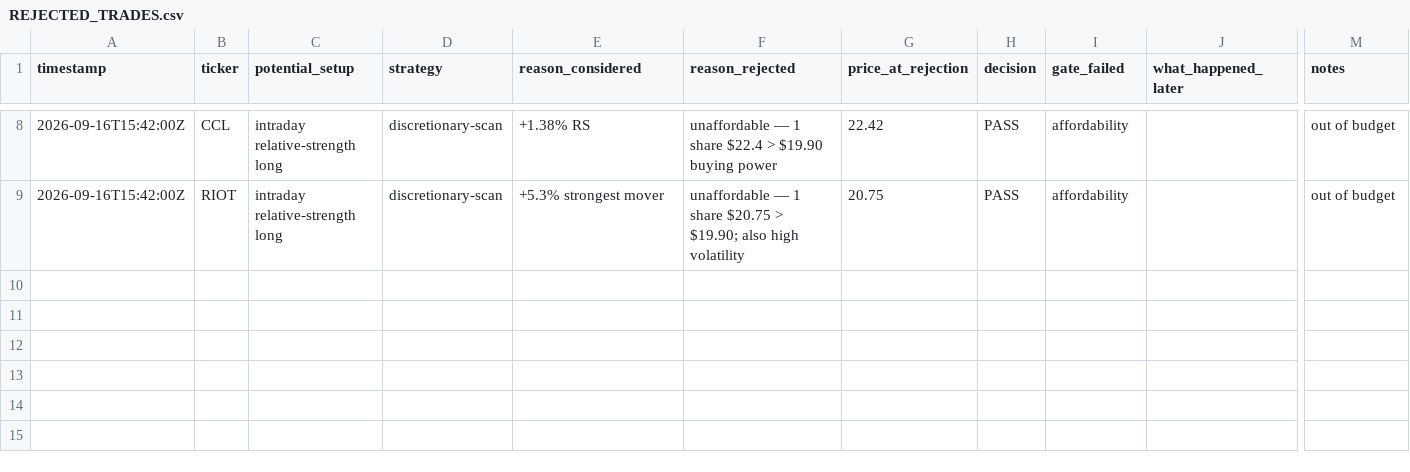
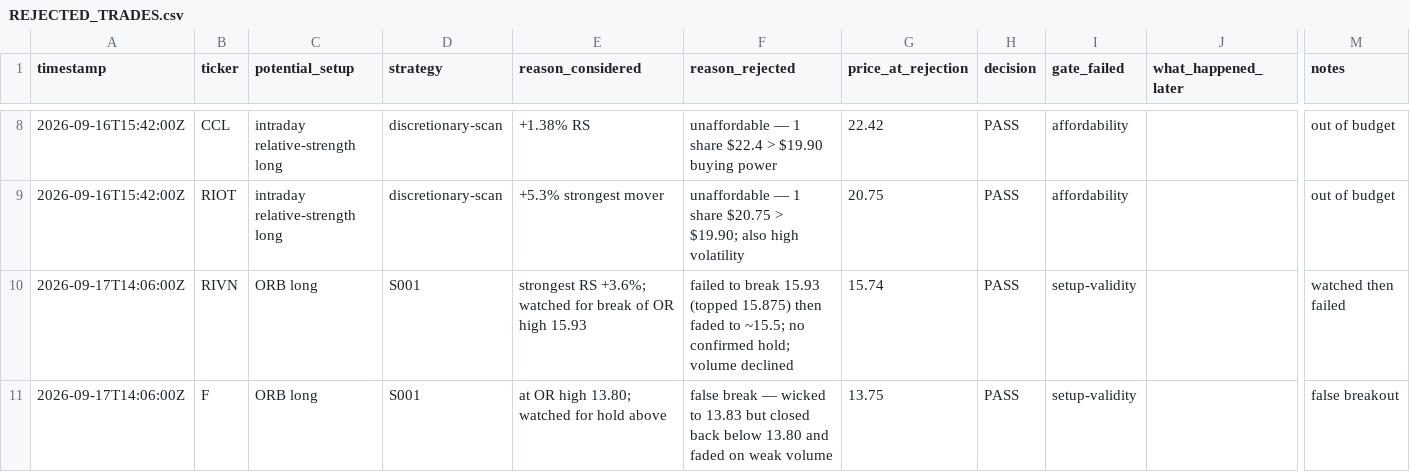
Before and after one commit to Taido097/Trading-Agent-, a CSV file: data/REJECTED_TRADES.csv, drawn as a sheet; only a part is shown, gaps mark what is left out; rows hold the shown columns only; the diff names each change by its address in the sheet, - before the commit and + after, or states it on an @@ line.

```diff
--- a/data/REJECTED_TRADES.csv
+++ b/data/REJECTED_TRADES.csv
+row 10: 2026-09-17T14:06:00Z | RIVN | ORB long | S001 | strongest RS +3.6%; watched for break of OR high 15.93 | failed to break 15.93 (topped 15.875) then faded to ~15.5; no confirmed hold; volume declined | 15.74 | PASS | setup-validity |  | watched then failed
+row 11: 2026-09-17T14:06:00Z | F | ORB long | S001 | at OR high 13.80; watched for hold above | false break — wicked to 13.83 but closed back below 13.80 and faded on weak volume | 13.75 | PASS | setup-validity |  | false breakout
```
Also changed, not shown: 2 other files.
